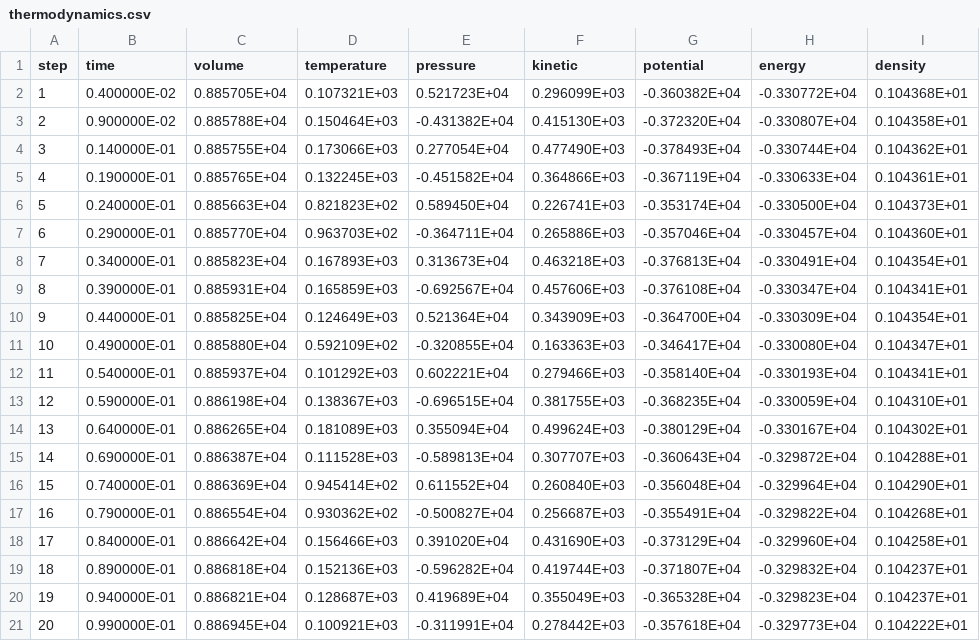
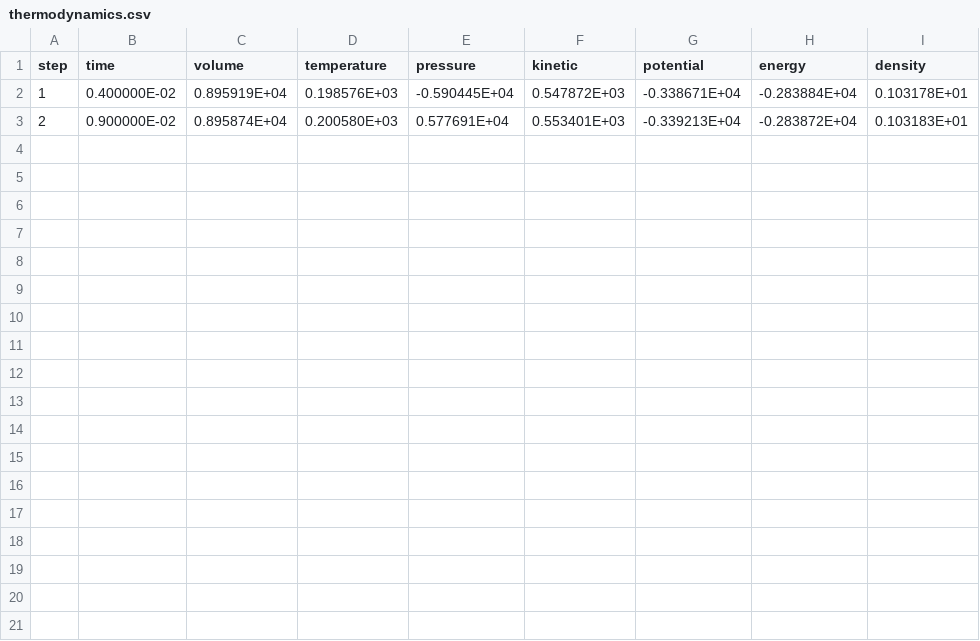
Before and after one commit to flavianowilliams/HICOLM3, a CSV file: examples/H2O/md/thermodynamics.csv, drawn as a sheet.

```diff
--- a/examples/H2O/md/thermodynamics.csv
+++ b/examples/H2O/md/thermodynamics.csv
@@ -1,21 +1,3 @@
      step,          time,         volume,      temperature,    pressure,      kinetic,       potential,      energy,       density
-            1,  0.400000E-02,  0.885705E+04,  0.107321E+03,  0.521723E+04,  0.296099E+03, -0.360382E+04, -0.330772E+04,  0.104368E+01
-            2,  0.900000E-02,  0.885788E+04,  0.150464E+03, -0.431382E+04,  0.415130E+03, -0.372320E+04, -0.330807E+04,  0.104358E+01
-            3,  0.140000E-01,  0.885755E+04,  0.173066E+03,  0.277054E+04,  0.477490E+03, -0.378493E+04, -0.330744E+04,  0.104362E+01
-            4,  0.190000E-01,  0.885765E+04,  0.132245E+03, -0.451582E+04,  0.364866E+03, -0.367119E+04, -0.330633E+04,  0.104361E+01
-            5,  0.240000E-01,  0.885663E+04,  0.821823E+02,  0.589450E+04,  0.226741E+03, -0.353174E+04, -0.330500E+04,  0.104373E+01
-            6,  0.290000E-01,  0.885770E+04,  0.963703E+02, -0.364711E+04,  0.265886E+03, -0.357046E+04, -0.330457E+04,  0.104360E+01
-            7,  0.340000E-01,  0.885823E+04,  0.167893E+03,  0.313673E+04,  0.463218E+03, -0.376813E+04, -0.330491E+04,  0.104354E+01
-            8,  0.390000E-01,  0.885931E+04,  0.165859E+03, -0.692567E+04,  0.457606E+03, -0.376108E+04, -0.330347E+04,  0.104341E+01
-            9,  0.440000E-01,  0.885825E+04,  0.124649E+03,  0.521364E+04,  0.343909E+03, -0.364700E+04, -0.330309E+04,  0.104354E+01
-           10,  0.490000E-01,  0.885880E+04,  0.592109E+02, -0.320855E+04,  0.163363E+03, -0.346417E+04, -0.330080E+04,  0.104347E+01
-           11,  0.540000E-01,  0.885937E+04,  0.101292E+03,  0.602221E+04,  0.279466E+03, -0.358140E+04, -0.330193E+04,  0.104341E+01
-           12,  0.590000E-01,  0.886198E+04,  0.138367E+03, -0.696515E+04,  0.381755E+03, -0.368235E+04, -0.330059E+04,  0.104310E+01
-           13,  0.640000E-01,  0.886265E+04,  0.181089E+03,  0.355094E+04,  0.499624E+03, -0.380129E+04, -0.330167E+04,  0.104302E+01
-           14,  0.690000E-01,  0.886387E+04,  0.111528E+03, -0.589813E+04,  0.307707E+03, -0.360643E+04, -0.329872E+04,  0.104288E+01
-           15,  0.740000E-01,  0.886369E+04,  0.945414E+02,  0.611552E+04,  0.260840E+03, -0.356048E+04, -0.329964E+04,  0.104290E+01
-           16,  0.790000E-01,  0.886554E+04,  0.930362E+02, -0.500827E+04,  0.256687E+03, -0.355491E+04, -0.329822E+04,  0.104268E+01
-           17,  0.840000E-01,  0.886642E+04,  0.156466E+03,  0.391020E+04,  0.431690E+03, -0.373129E+04, -0.329960E+04,  0.104258E+01
-           18,  0.890000E-01,  0.886818E+04,  0.152136E+03, -0.596282E+04,  0.419744E+03, -0.371807E+04, -0.329832E+04,  0.104237E+01
-           19,  0.940000E-01,  0.886821E+04,  0.128687E+03,  0.419689E+04,  0.355049E+03, -0.365328E+04, -0.329823E+04,  0.104237E+01
-           20,  0.990000E-01,  0.886945E+04,  0.100921E+03, -0.311991E+04,  0.278442E+03, -0.357618E+04, -0.329773E+04,  0.104222E+01
+            1,  0.400000E-02,  0.895919E+04,  0.198576E+03, -0.590445E+04,  0.547872E+03, -0.338671E+04, -0.283884E+04,  0.103178E+01
+            2,  0.900000E-02,  0.895874E+04,  0.200580E+03,  0.577691E+04,  0.553401E+03, -0.339213E+04, -0.283872E+04,  0.103183E+01
```
Also changed, not shown: examples/H2O/md/lattice.csv, 8 other files.
